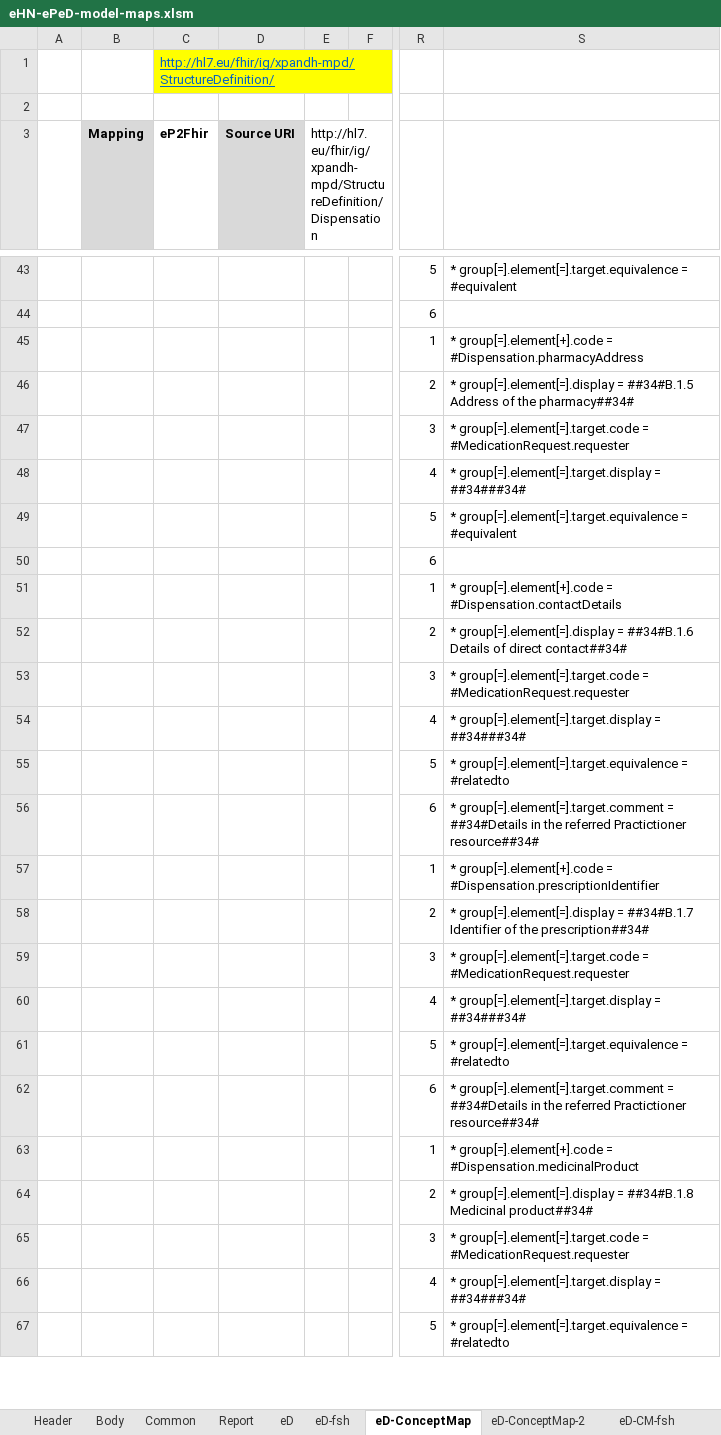
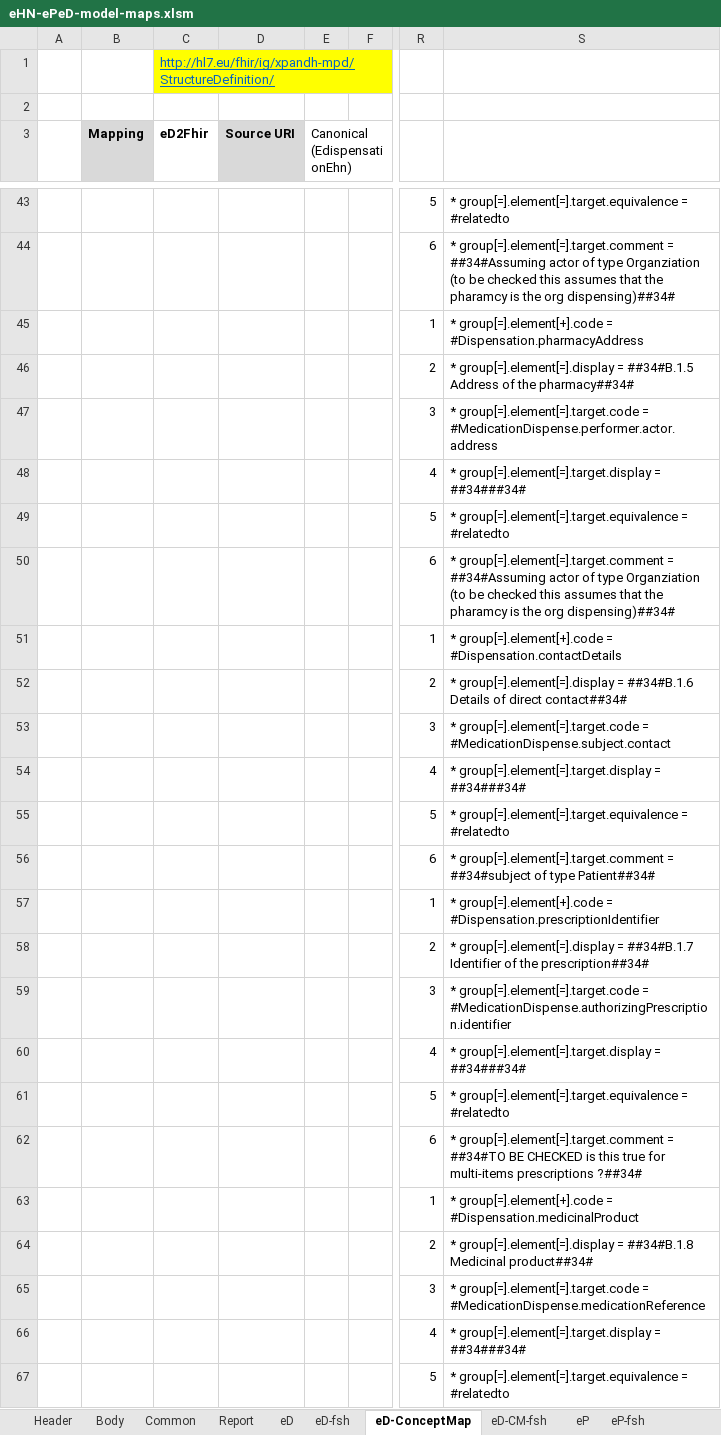
Before and after one commit to danka74/mpd, an Excel workbook: src-models/eHN-ePeD-model-maps.xlsm, sheet eD-ConceptMap, drawn as a sheet; only a part is shown, gaps mark what is left out; values as stored, in another font and other column widths than the file's, no borders; the diff covers the shown part only; the diff names each change by its address in the sheet, - before the commit and + after, or states it on an @@ line.

```diff
--- a/src-models/eHN-ePeD-model-maps.xlsm (sheet eD-ConceptMap)
+++ b/src-models/eHN-ePeD-model-maps.xlsm (sheet eD-ConceptMap)
-sheet tab: eD-ConceptMap-2
-C3: eP2Fhir
+C3: eD2Fhir
-E3: http://hl7.eu/fhir/ig/xpandh-mpd/StructureDefinition/Dispensation
+E3: Canonical (EdispensationEhn)
-S43: …group[=].element[=].target.equivalence = #equivalent
+S43: …group[=].element[=].target.equivalence = #relatedto
-S44: (empty)
+S44: * group[=].element[=].target.comment = ##34#Assuming actor of type Organziation (to be checked this assumes that the pharamcy is the org dispensing)##34#
-S47: …group[=].element[=].target.code = #MedicationRequest.requester
+S47: …group[=].element[=].target.code = #MedicationDispense.performer.actor.address
-S49: …group[=].element[=].target.equivalence = #equivalent
+S49: …group[=].element[=].target.equivalence = #relatedto
-S50: (empty)
+S50: * group[=].element[=].target.comment = ##34#Assuming actor of type Organziation (to be checked this assumes that the pharamcy is the org dispensing)##34#
-S53: …group[=].element[=].target.code = #MedicationRequest.requester
+S53: …group[=].element[=].target.code = #MedicationDispense.subject.contact
-S56: …group[=].element[=].target.comment = ##34#Details in the referred Practictioner resource##34#
+S56: …group[=].element[=].target.comment = ##34#subject of type Patient##34#
-S59: …group[=].element[=].target.code = #MedicationRequest.requester
+S59: …group[=].element[=].target.code = #MedicationDispense.authorizingPrescription.identifier
-S62: …group[=].element[=].target.comment = ##34#Details in the referred Practictioner resource##34#
+S62: …group[=].element[=].target.comment = ##34#TO BE CHECKED is this true for multi-items prescriptions ?##34#
-S65: …group[=].element[=].target.code = #MedicationRequest.requester
+S65: …group[=].element[=].target.code = #MedicationDispense.medicationReference
```
Also changed, not shown: 16 added rows, 110 removed rows, 93 edited cells and cell formats elsewhere in this sheet, sheet eD-CM-fsh, sheet eP-ConceptMap, sheet eP-ConceptMap-2, sheet eP-CM-fsh, formulas that keep their value, charts or pictures, 21 other files.
